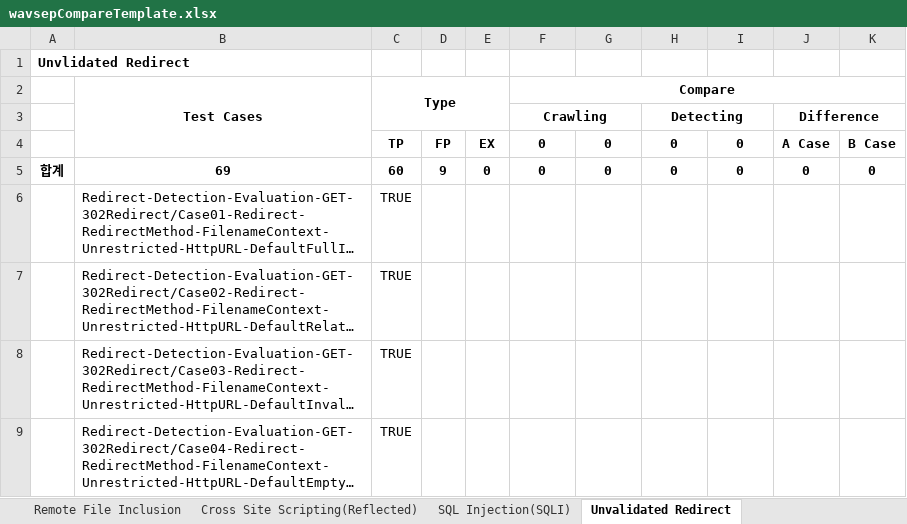
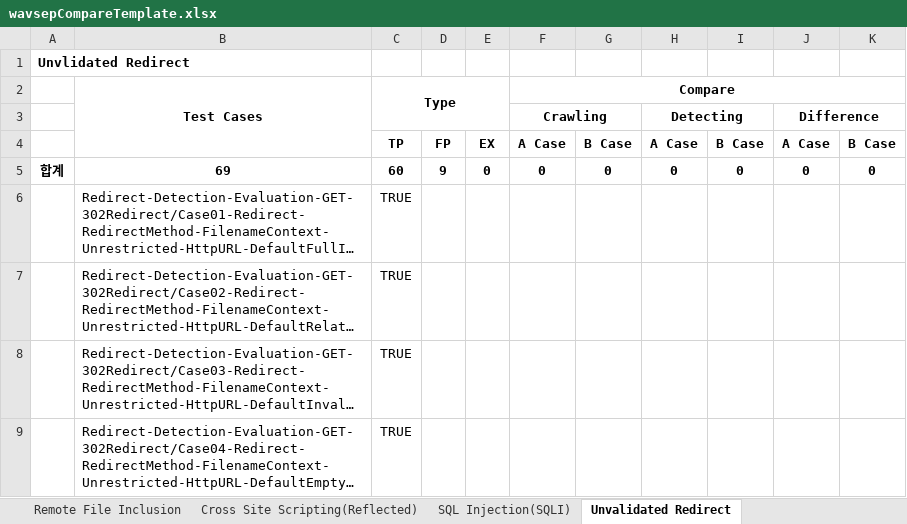
Before and after one commit to ImJongHwan/testPOI, an Excel workbook: src/main/resources/Template/wavsepCompareTemplate.xlsx, sheet Unvalidated Redirect, drawn as a sheet; only a part is shown; long unchanged cells end in …; values as stored, in another font and other column widths than the file's, no borders; the diff names each change by its address in the sheet, - before the commit and + after, or states it on an @@ line.

```diff
--- a/src/main/resources/Template/wavsepCompareTemplate.xlsx (sheet Unvalidated Redirect)
+++ b/src/main/resources/Template/wavsepCompareTemplate.xlsx (sheet Unvalidated Redirect)
-F4 (Compare): 0
+F4 (Compare): A Case
-G4: 0
+G4: B Case
-H4: 0
+H4: A Case
-I4: 0
+I4: B Case
```
Also changed, not shown: sheet Cross Site Scripting(Reflected), sheet Remote File Inclusion, sheet SQL Injection(SQLI), sheet Path Traversal(LFI), Zap_Benchmark_Results160609153221.xlsx, Zap_Benchmark_Results160609165623.xlsx, 14 other files.
